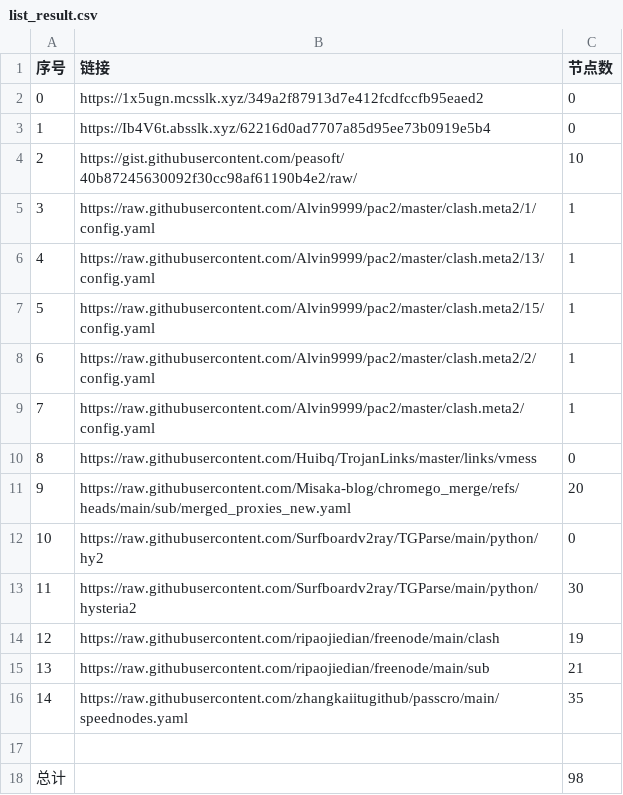
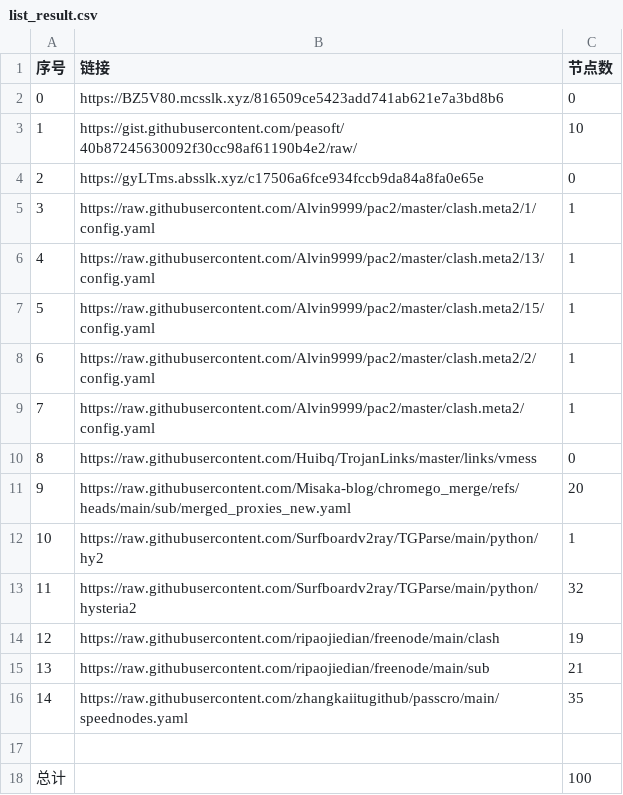
Before and after one commit to bobvane/AutoNode, a CSV file: list_result.csv, drawn as a sheet.

```diff
--- a/list_result.csv
+++ b/list_result.csv
@@ -1,5 +1,5 @@
 序号,链接,节点数
-0,https://1x5ugn.mcsslk.xyz/349a2f87913d7e412fcdfccfb95eaed2,0
-1,https://Ib4V6t.absslk.xyz/62216d0ad7707a85d95ee73b0919e5b4,0
-2,https://gist.githubusercontent.com/peasoft/40b87245630092f30cc98af61190b4e2/raw/,10
+0,https://BZ5V80.mcsslk.xyz/816509ce5423add741ab621e7a3bd8b6,0
+1,https://gist.githubusercontent.com/peasoft/40b87245630092f30cc98af61190b4e2/raw/,10
+2,https://gyLTms.absslk.xyz/c17506a6fce934fccb9da84a8fa0e65e,0
 3,https://raw.githubusercontent.com/Alvin9999/pac2/master/clash.meta2/1/config.yaml,1
@@ -11,4 +11,4 @@
 9,https://raw.githubusercontent.com/Misaka-blog/chromego_merge/refs/heads/main/sub/merged_proxies_new.yaml,20
-10,https://raw.githubusercontent.com/Surfboardv2ray/TGParse/main/python/hy2,0
-11,https://raw.githubusercontent.com/Surfboardv2ray/TGParse/main/python/hysteria2,30
+10,https://raw.githubusercontent.com/Surfboardv2ray/TGParse/main/python/hy2,1
+11,https://raw.githubusercontent.com/Surfboardv2ray/TGParse/main/python/hysteria2,32
 12,https://raw.githubusercontent.com/ripaojiedian/freenode/main/clash,19
@@ -17,2 +17,2 @@
 
-总计,,98
+总计,,100
```
Also changed, not shown: 7 other files.
